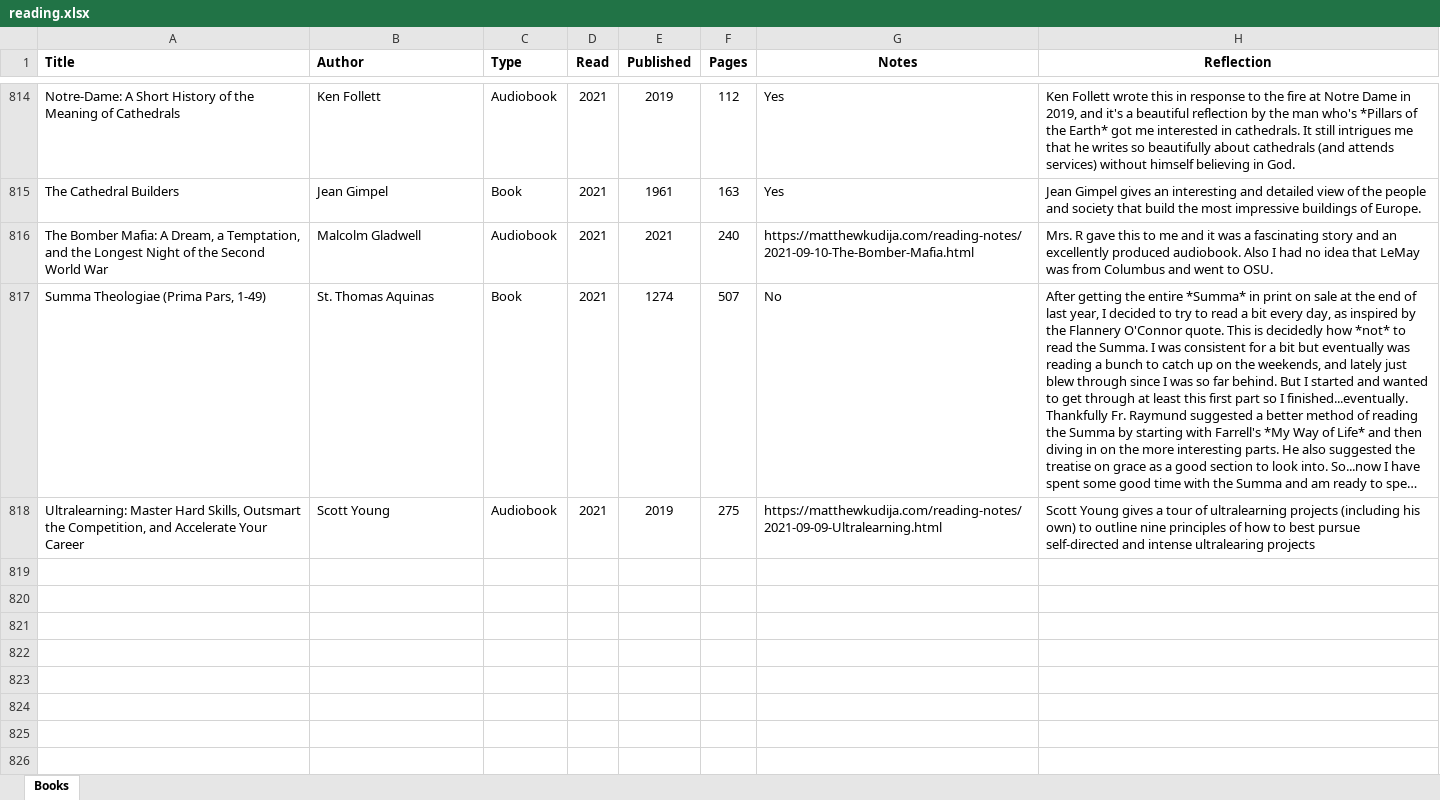
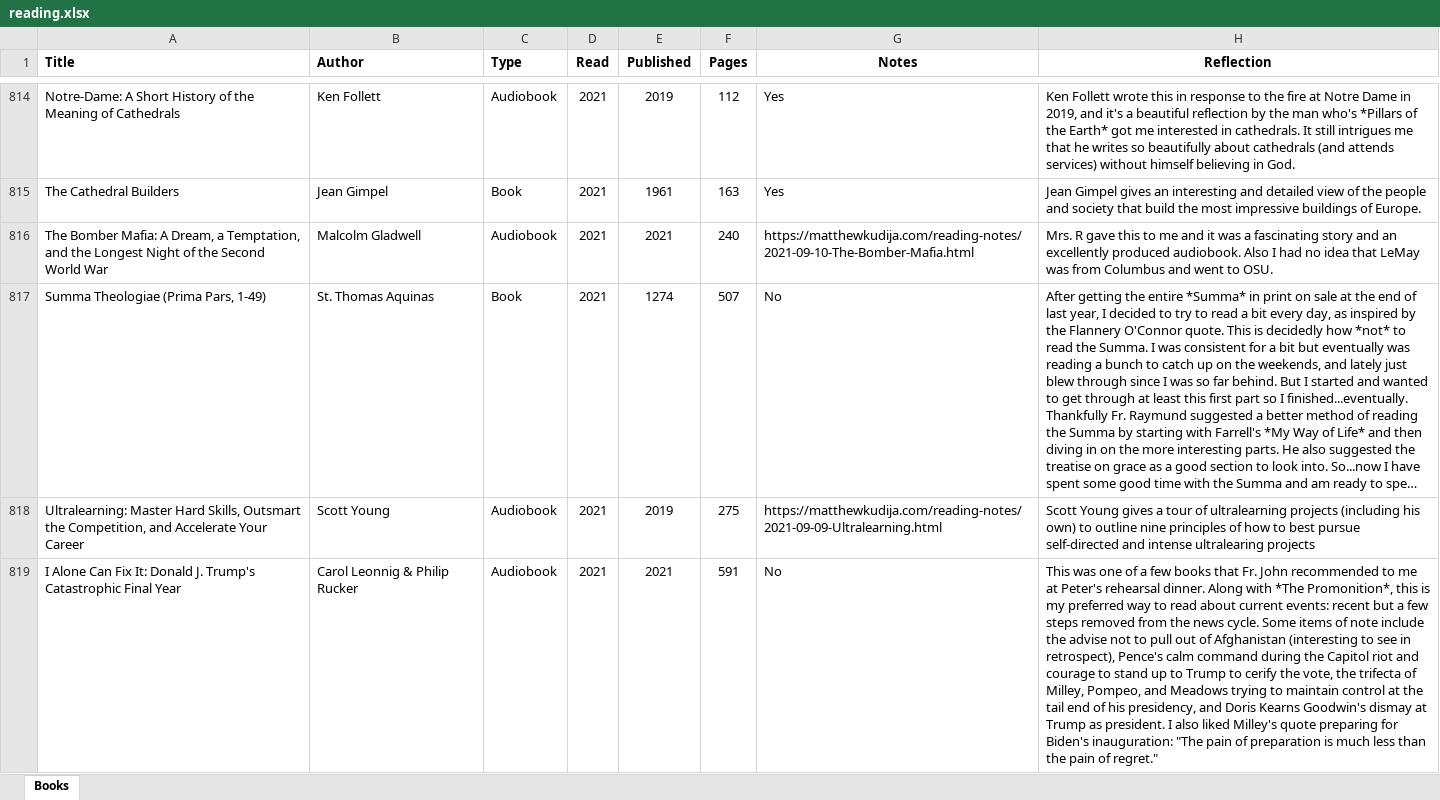
Before and after one commit to mkudija/mkudija.github.io, an Excel workbook: reading/reading.xlsx, sheet Books, drawn as a sheet; only a part is shown, gaps mark what is left out; long unchanged cells end in …; values as stored, in another font and other column widths than the file's, no borders; conditional formats not drawn; the diff names each change by its address in the sheet, - before the commit and + after, or states it on an @@ line.

Commit message:
I Alone Can Fix it

```diff
--- a/reading/reading.xlsx (sheet Books)
+++ b/reading/reading.xlsx (sheet Books)
+row 819: I Alone Can Fix It: Donald J. Trump's Catastrophic Final Year | Carol Leonnig & Philip Rucker | Audiobook | 2021 | 2021 | 591 | No | This was one of a few books that Fr. John recommended to me at Peter's rehearsal dinner. Along with *The Promonition*, this is my preferred way to read about current events: recent but a few steps removed from the news cycle. Some items of note include the advise not to pull out of Afghanistan (interesting to see in retrospect), Pence's calm command during the Capitol riot and courage to stand up to Trump to cerify the vote, the trifecta of Milley, Pompeo, and Meadows trying to maintain control at the tail end of his presidency, and Doris Kearns Goodwin's dismay at Trump as president. I also liked Milley's quote preparing for Biden's inauguration: "The pain of preparation is much less than the pain of regret."
```
Also changed, not shown: 7 other files.
